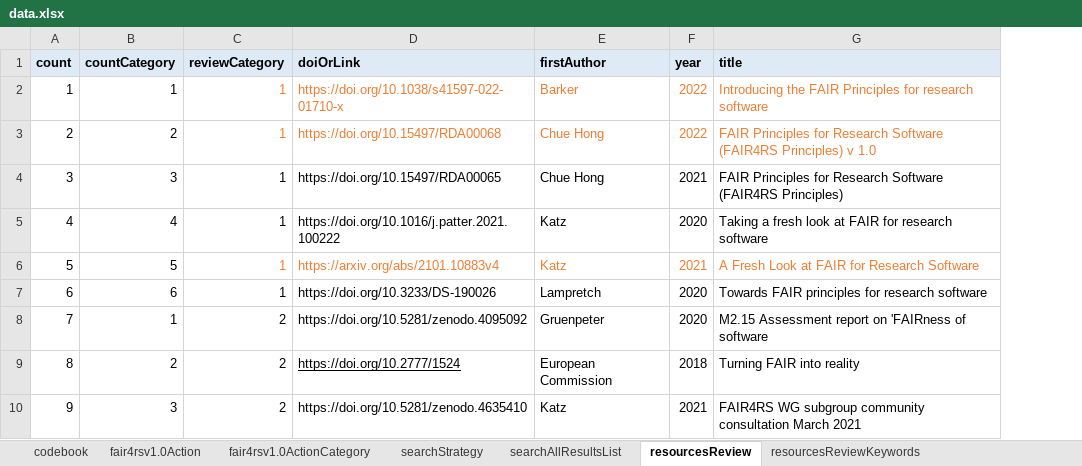
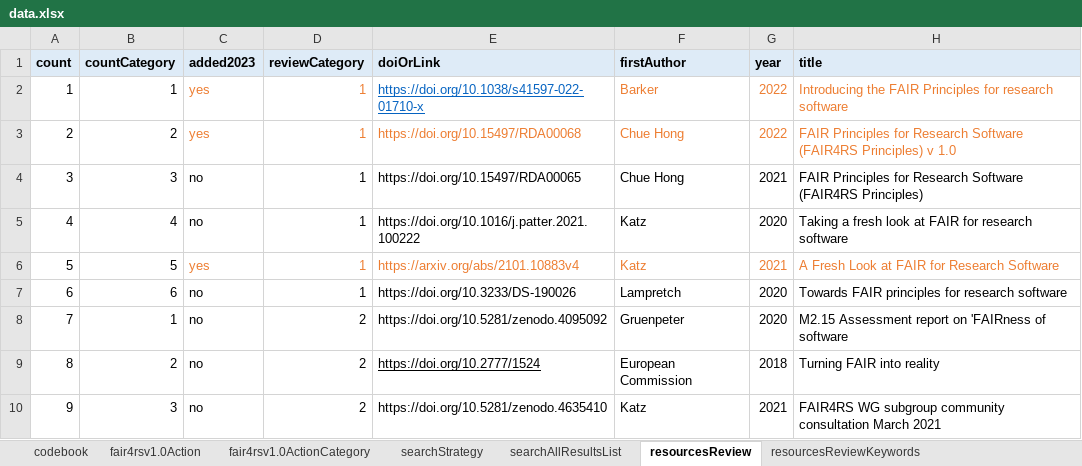
Before and after one commit to FAIR-BioRS/Data, an Excel workbook: docs/data.xlsx, sheet resourcesReview, drawn as a sheet; only a part is shown; values as stored, in another font and other column widths than the file's, no borders; addresses are those after the commit; the diff names each change by its address in the sheet, - before the commit and + after, or states it on an @@ line.

```diff
--- a/docs/data.xlsx (sheet resourcesReview)
+++ b/docs/data.xlsx (sheet resourcesReview)
+column C (added2023), rows 2-10: yes | yes | no | no | yes | no | no | no | no
@@ E2 underline: off → on, text colour: #ED7D31 → #0563C1 @@
```
Also changed, not shown: sheet resourcesReviewKeywords.
